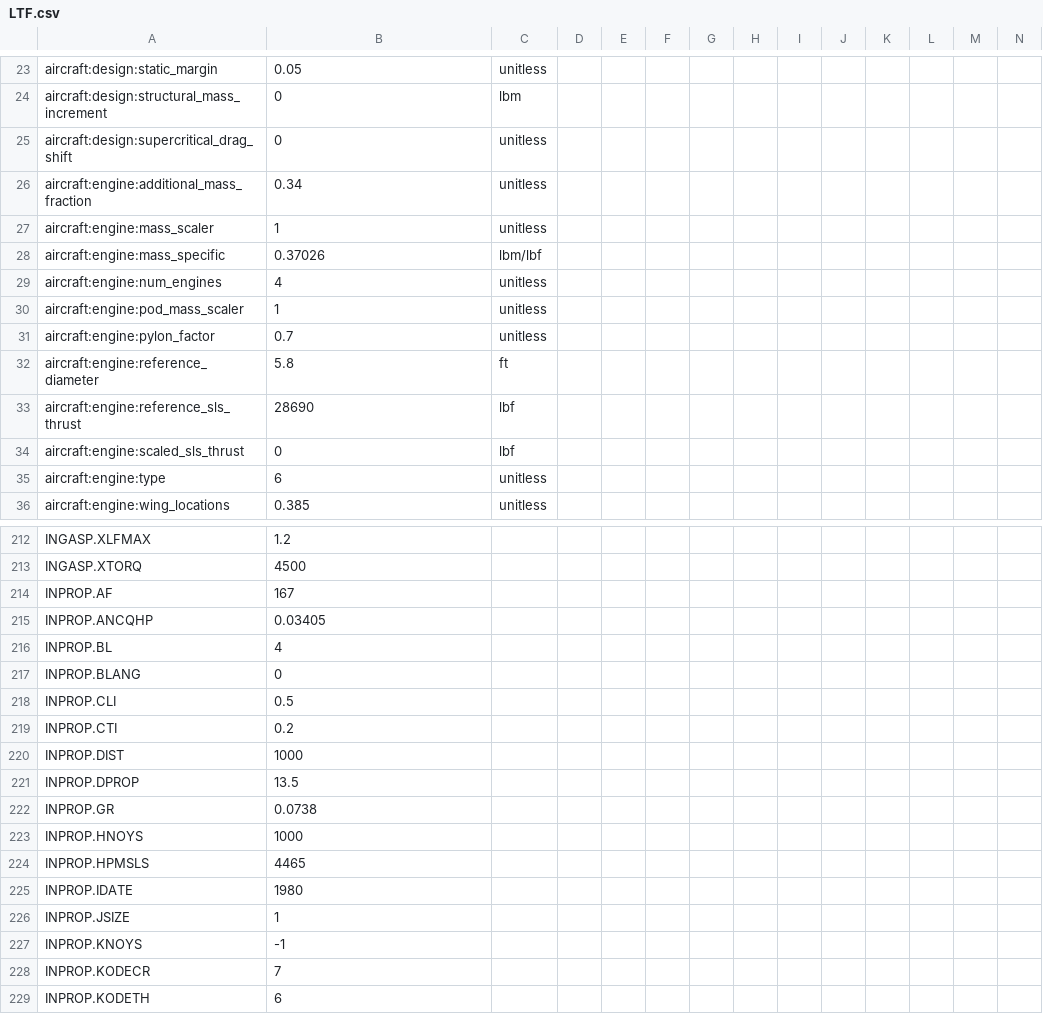
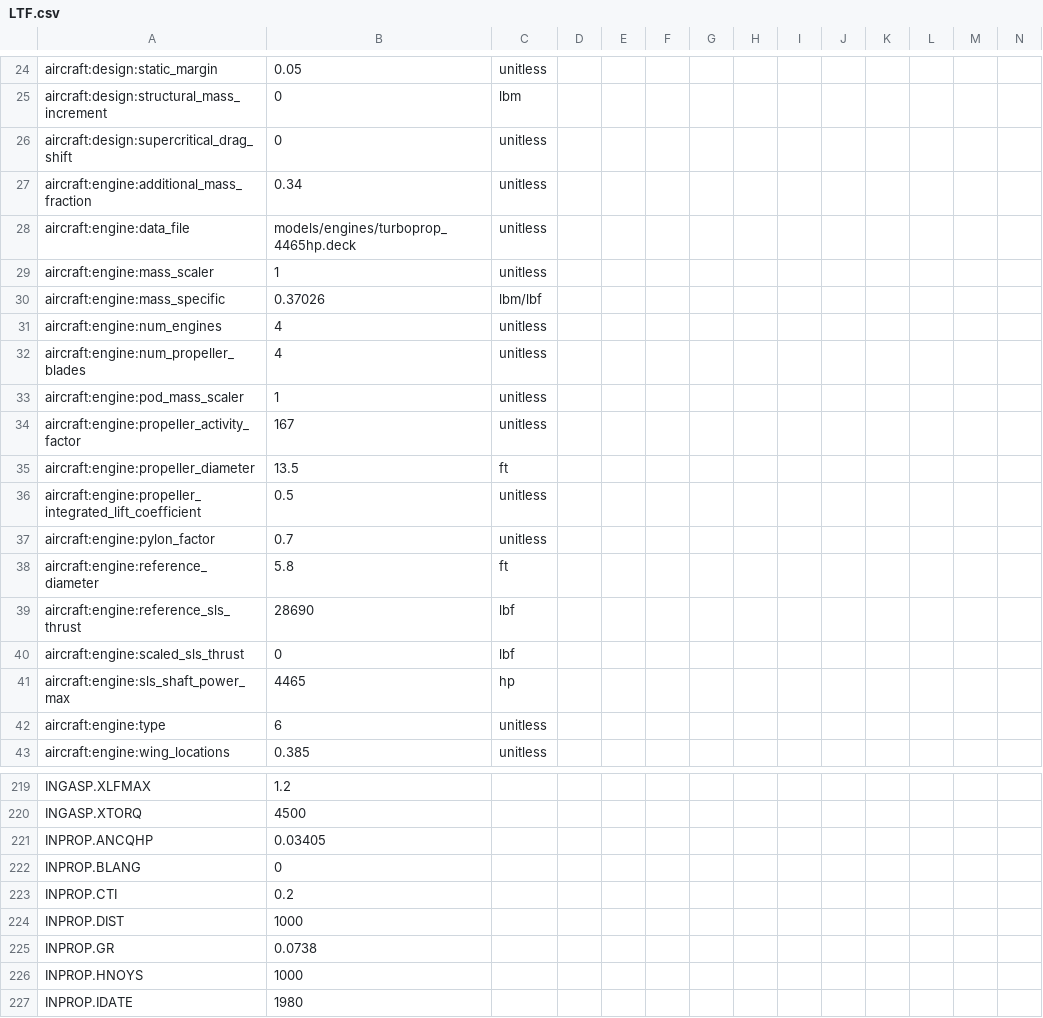
Before and after one commit to OpenMDAO/Aviary, a CSV file: aviary/models/large_turboprop_freighter/LTF.csv, drawn as a sheet; only a part is shown, gaps mark what is left out; the shorter side is filled out with more unchanged rows; removed rows and columns are numbered as before the commit, all else as after; rows hold the shown columns only; the diff covers the shown part only; the diff names each change by its address in the sheet, - before the commit and + after, or states it on an @@ line.

Commit message:
Expanding usage of engine_type during vehicle creation for Turboprops

```diff
--- a/aviary/models/large_turboprop_freighter/LTF.csv
+++ b/aviary/models/large_turboprop_freighter/LTF.csv
+row 28: aircraft:engine:data_file | models/engines/turboprop_4465hp.deck | unitless
+row 32: aircraft:engine:num_propeller_blades | 4 | unitless
+row 34: aircraft:engine:propeller_activity_factor | 167 | unitless
+row 35: aircraft:engine:propeller_diameter | 13.5 | ft
+row 36: aircraft:engine:propeller_integrated_lift_coefficient | 0.5 | unitless
+row 41: aircraft:engine:sls_shaft_power_max | 4465 | hp
-row 214: INPROP.AF | 167
-row 216: INPROP.BL | 4
-row 218: INPROP.CLI | 0.5
-row 221: INPROP.DPROP | 13.5
-row 224: INPROP.HPMSLS | 4465
```
Also changed, not shown: 1 added row and 1 removed row elsewhere in this file, 6 other files.
